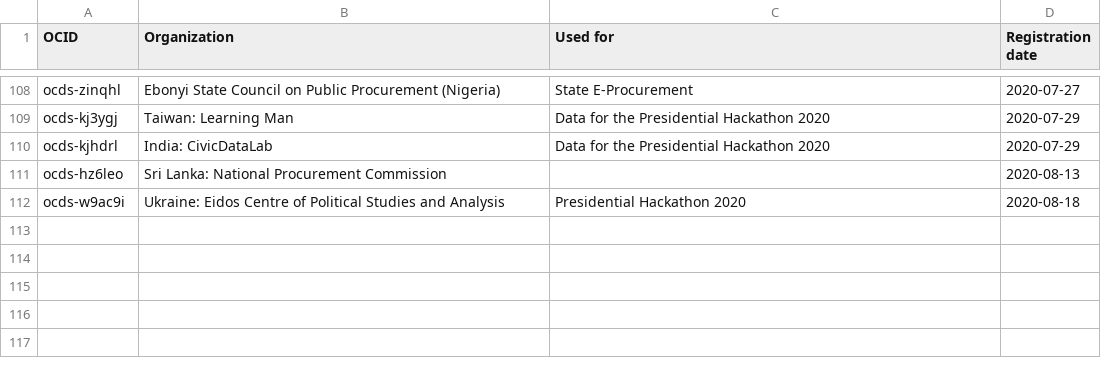
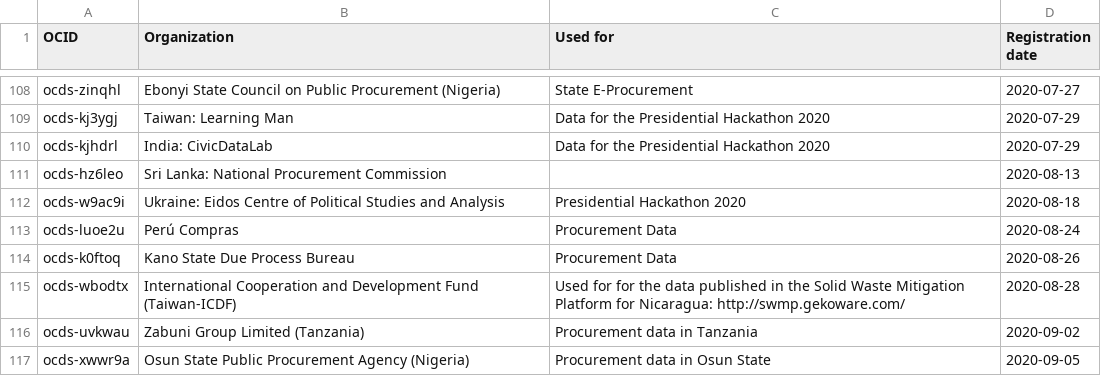
Before and after one commit to open-contracting/pelican-backend, a CSV file: registry/ocid_prefixes.csv, drawn as a sheet; only a part is shown, gaps mark what is left out.

```diff
--- a/registry/ocid_prefixes.csv
+++ b/registry/ocid_prefixes.csv
@@ -112 +112,6 @@ ocds-hz6leo,Sri Lanka: National Procurement Commission,,2020-08-13
 ocds-w9ac9i,Ukraine: Eidos Centre of Political Studies and Analysis,Presidential Hackathon 2020,2020-08-18
+ocds-luoe2u,Perú Compras,Procurement Data,2020-08-24
+ocds-k0ftoq,Kano State Due Process Bureau,Procurement Data,2020-08-26
+ocds-wbodtx,International Cooperation and Development Fund (Taiwan-ICDF),Used for for the data published in the Solid Waste Mitigation Platform for Nicaragua: http://swmp.gekoware.com/,2020-08-28
+ocds-uvkwau,Zabuni Group Limited (Tanzania),Procurement data in Tanzania,2020-09-02
+ocds-xwwr9a,Osun State Public Procurement Agency (Nigeria),Procurement data in Osun State,2020-09-05
```
Also changed, not shown: registry/identifier_scheme_codelist.csv, 3 other files.
